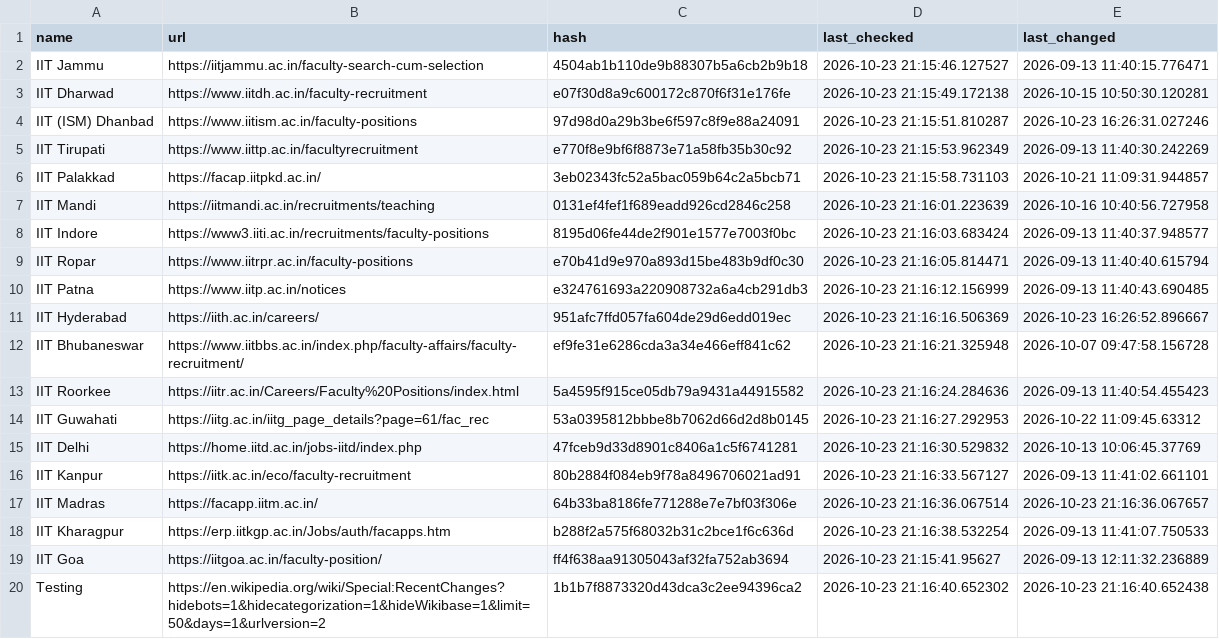
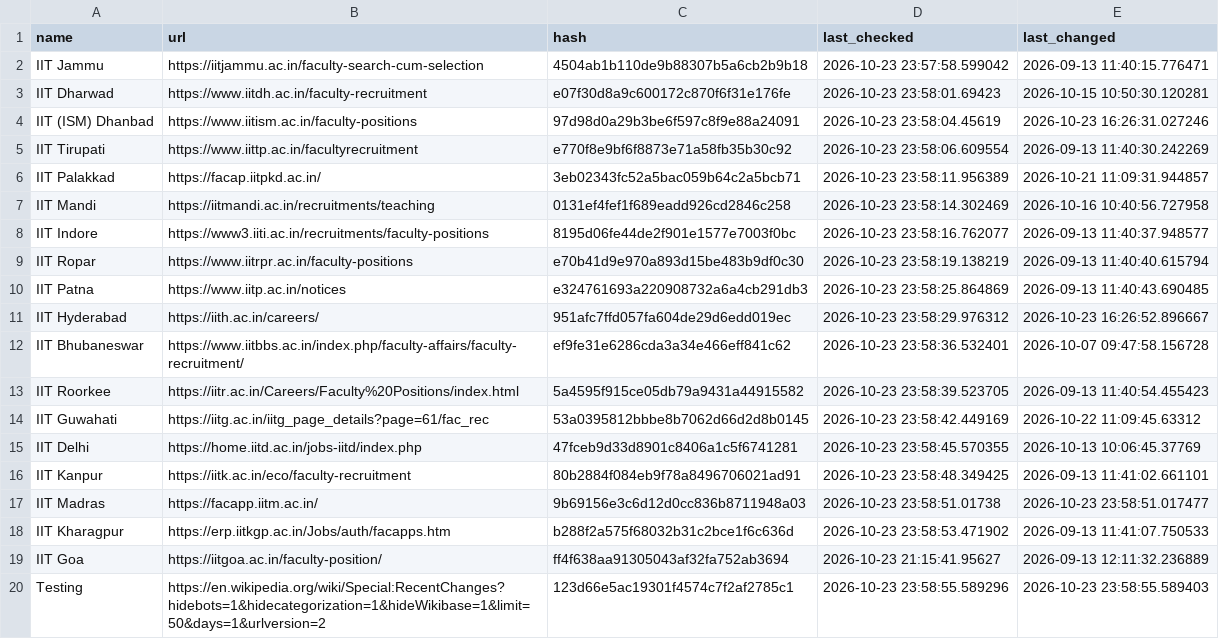
Before and after one commit to AbhibhavS/Faculty_watcher, a CSV file: state.csv, drawn as a sheet.

```diff
--- a/state.csv
+++ b/state.csv
@@ -1,20 +1,20 @@
 "name","url","hash","last_checked","last_changed"
-"IIT Jammu","https://iitjammu.ac.in/faculty-search-cum-selection","4504ab1b110de9b88307b5a6cb2b9b18","2026-10-23 21:15:46.127527","2026-09-13 11:40:15.776471"
-"IIT Dharwad","https://www.iitdh.ac.in/faculty-recruitment","e07f30d8a9c600172c870f6f31e176fe","2026-10-23 21:15:49.172138","2026-10-15 10:50:30.120281"
-"IIT (ISM) Dhanbad","https://www.iitism.ac.in/faculty-positions","97d98d0a29b3be6f597c8f9e88a24091","2026-10-23 21:15:51.810287","2026-10-23 16:26:31.027246"
-"IIT Tirupati","https://www.iittp.ac.in/facultyrecruitment","e770f8e9bf6f8873e71a58fb35b30c92","2026-10-23 21:15:53.962349","2026-09-13 11:40:30.242269"
-"IIT Palakkad","https://facap.iitpkd.ac.in/","3eb02343fc52a5bac059b64c2a5bcb71","2026-10-23 21:15:58.731103","2026-10-21 11:09:31.944857"
-"IIT Mandi","https://iitmandi.ac.in/recruitments/teaching","0131ef4fef1f689eadd926cd2846c258","2026-10-23 21:16:01.223639","2026-10-16 10:40:56.727958"
-"IIT Indore","https://www3.iiti.ac.in/recruitments/faculty-positions","8195d06fe44de2f901e1577e7003f0bc","2026-10-23 21:16:03.683424","2026-09-13 11:40:37.948577"
-"IIT Ropar","https://www.iitrpr.ac.in/faculty-positions","e70b41d9e970a893d15be483b9df0c30","2026-10-23 21:16:05.814471","2026-09-13 11:40:40.615794"
-"IIT Patna","https://www.iitp.ac.in/notices","e324761693a220908732a6a4cb291db3","2026-10-23 21:16:12.156999","2026-09-13 11:40:43.690485"
-"IIT Hyderabad","https://iith.ac.in/careers/","951afc7ffd057fa604de29d6edd019ec","2026-10-23 21:16:16.506369","2026-10-23 16:26:52.896667"
-"IIT Bhubaneswar","https://www.iitbbs.ac.in/index.php/faculty-affairs/faculty-recruitment/","ef9fe31e6286cda3a34e466eff841c62","2026-10-23 21:16:21.325948","2026-10-07 09:47:58.156728"
-"IIT Roorkee","https://iitr.ac.in/Careers/Faculty%20Positions/index.html","5a4595f915ce05db79a9431a44915582","2026-10-23 21:16:24.284636","2026-09-13 11:40:54.455423"
-"IIT Guwahati","https://iitg.ac.in/iitg_page_details?page=61/fac_rec","53a0395812bbbe8b7062d66d2d8b0145","2026-10-23 21:16:27.292953","2026-10-22 11:09:45.63312"
-"IIT Delhi","https://home.iitd.ac.in/jobs-iitd/index.php","47fceb9d33d8901c8406a1c5f6741281","2026-10-23 21:16:30.529832","2026-10-13 10:06:45.37769"
-"IIT Kanpur","https://iitk.ac.in/eco/faculty-recruitment","80b2884f084eb9f78a8496706021ad91","2026-10-23 21:16:33.567127","2026-09-13 11:41:02.661101"
-"IIT Madras","https://facapp.iitm.ac.in/","64b33ba8186fe771288e7e7bf03f306e","2026-10-23 21:16:36.067514","2026-10-23 21:16:36.067657"
-"IIT Kharagpur","https://erp.iitkgp.ac.in/Jobs/auth/facapps.htm","b288f2a575f68032b31c2bce1f6c636d","2026-10-23 21:16:38.532254","2026-09-13 11:41:07.750533"
+"IIT Jammu","https://iitjammu.ac.in/faculty-search-cum-selection","4504ab1b110de9b88307b5a6cb2b9b18","2026-10-23 23:57:58.599042","2026-09-13 11:40:15.776471"
+"IIT Dharwad","https://www.iitdh.ac.in/faculty-recruitment","e07f30d8a9c600172c870f6f31e176fe","2026-10-23 23:58:01.69423","2026-10-15 10:50:30.120281"
+"IIT (ISM) Dhanbad","https://www.iitism.ac.in/faculty-positions","97d98d0a29b3be6f597c8f9e88a24091","2026-10-23 23:58:04.45619","2026-10-23 16:26:31.027246"
+"IIT Tirupati","https://www.iittp.ac.in/facultyrecruitment","e770f8e9bf6f8873e71a58fb35b30c92","2026-10-23 23:58:06.609554","2026-09-13 11:40:30.242269"
+"IIT Palakkad","https://facap.iitpkd.ac.in/","3eb02343fc52a5bac059b64c2a5bcb71","2026-10-23 23:58:11.956389","2026-10-21 11:09:31.944857"
+"IIT Mandi","https://iitmandi.ac.in/recruitments/teaching","0131ef4fef1f689eadd926cd2846c258","2026-10-23 23:58:14.302469","2026-10-16 10:40:56.727958"
+"IIT Indore","https://www3.iiti.ac.in/recruitments/faculty-positions","8195d06fe44de2f901e1577e7003f0bc","2026-10-23 23:58:16.762077","2026-09-13 11:40:37.948577"
+"IIT Ropar","https://www.iitrpr.ac.in/faculty-positions","e70b41d9e970a893d15be483b9df0c30","2026-10-23 23:58:19.138219","2026-09-13 11:40:40.615794"
+"IIT Patna","https://www.iitp.ac.in/notices","e324761693a220908732a6a4cb291db3","2026-10-23 23:58:25.864869","2026-09-13 11:40:43.690485"
+"IIT Hyderabad","https://iith.ac.in/careers/","951afc7ffd057fa604de29d6edd019ec","2026-10-23 23:58:29.976312","2026-10-23 16:26:52.896667"
+"IIT Bhubaneswar","https://www.iitbbs.ac.in/index.php/faculty-affairs/faculty-recruitment/","ef9fe31e6286cda3a34e466eff841c62","2026-10-23 23:58:36.532401","2026-10-07 09:47:58.156728"
+"IIT Roorkee","https://iitr.ac.in/Careers/Faculty%20Positions/index.html","5a4595f915ce05db79a9431a44915582","2026-10-23 23:58:39.523705","2026-09-13 11:40:54.455423"
+"IIT Guwahati","https://iitg.ac.in/iitg_page_details?page=61/fac_rec","53a0395812bbbe8b7062d66d2d8b0145","2026-10-23 23:58:42.449169","2026-10-22 11:09:45.63312"
+"IIT Delhi","https://home.iitd.ac.in/jobs-iitd/index.php","47fceb9d33d8901c8406a1c5f6741281","2026-10-23 23:58:45.570355","2026-10-13 10:06:45.37769"
+"IIT Kanpur","https://iitk.ac.in/eco/faculty-recruitment","80b2884f084eb9f78a8496706021ad91","2026-10-23 23:58:48.349425","2026-09-13 11:41:02.661101"
+"IIT Madras","https://facapp.iitm.ac.in/","9b69156e3c6d12d0cc836b8711948a03","2026-10-23 23:58:51.01738","2026-10-23 23:58:51.017477"
+"IIT Kharagpur","https://erp.iitkgp.ac.in/Jobs/auth/facapps.htm","b288f2a575f68032b31c2bce1f6c636d","2026-10-23 23:58:53.471902","2026-09-13 11:41:07.750533"
 "IIT Goa","https://iitgoa.ac.in/faculty-position/","ff4f638aa91305043af32fa752ab3694","2026-10-23 21:15:41.95627","2026-09-13 12:11:32.236889"
-"Testing","https://en.wikipedia.org/wiki/Special:RecentChanges?hidebots=1&hidecategorization=1&hideWikibase=1&limit=50&days=1&urlversion=2","1b1b7f8873320d43dca3c2ee94396ca2","2026-10-23 21:16:40.652302","2026-10-23 21:16:40.652438"
+"Testing","https://en.wikipedia.org/wiki/Special:RecentChanges?hidebots=1&hidecategorization=1&hideWikibase=1&limit=50&days=1&urlversion=2","123d66e5ac19301f4574c7f2af2785c1","2026-10-23 23:58:55.589296","2026-10-23 23:58:55.589403"
```
Also changed, not shown: 1 other file.
